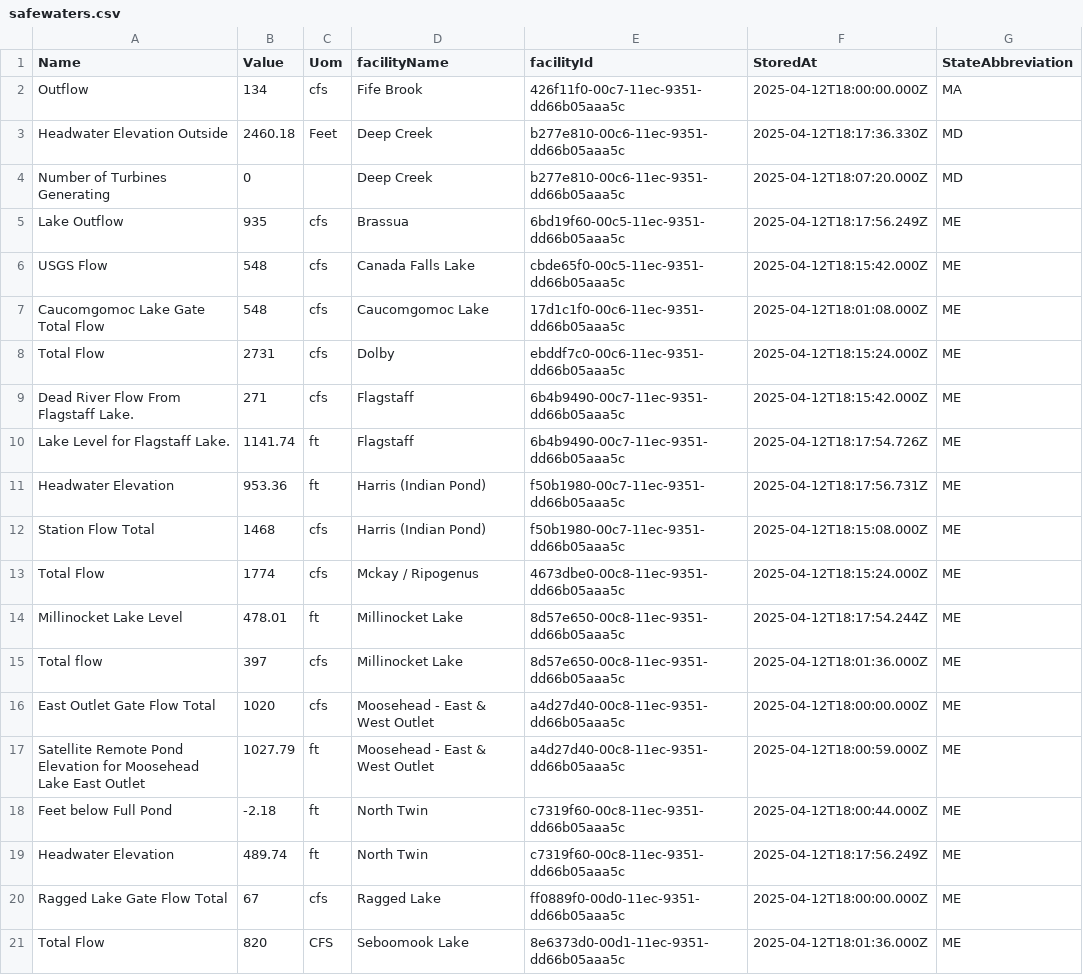
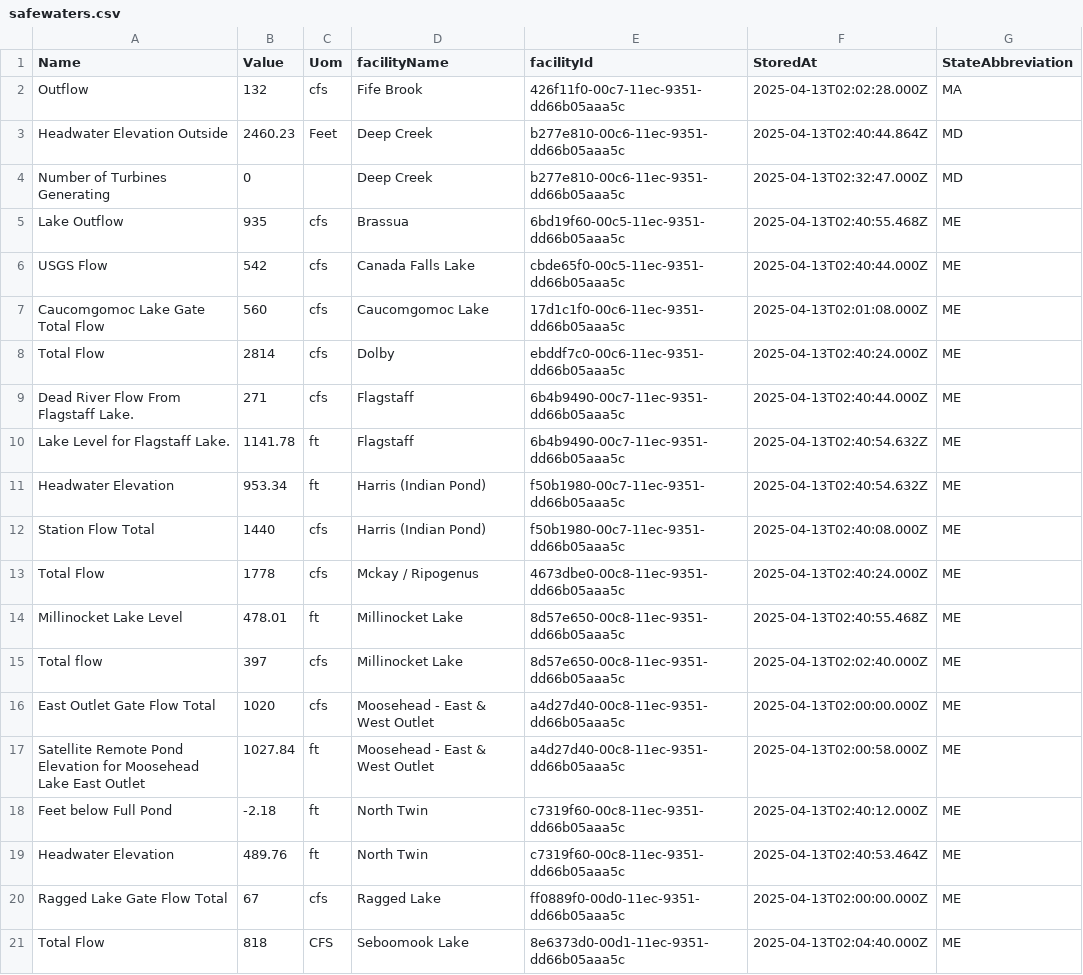
Before and after one commit to abkfenris/safewaters, a CSV file: safewaters.csv, drawn as a sheet; only a part is shown; the diff covers the shown part only.

```diff
--- a/safewaters.csv
+++ b/safewaters.csv
@@ -1,21 +1,21 @@
 Name,Value,Uom,facilityName,facilityId,StoredAt,StateAbbreviation
-Outflow,134,cfs,Fife Brook,426f11f0-00c7-11ec-9351-dd66b05aaa5c,2025-04-12T18:00:00.000Z,MA
-Headwater Elevation Outside,2460.18,Feet,Deep Creek,b277e810-00c6-11ec-9351-dd66b05aaa5c,2025-04-12T18:17:36.330Z,MD
-Number of Turbines Generating,0,,Deep Creek,b277e810-00c6-11ec-9351-dd66b05aaa5c,2025-04-12T18:07:20.000Z,MD
-Lake Outflow,935,cfs,Brassua,6bd19f60-00c5-11ec-9351-dd66b05aaa5c,2025-04-12T18:17:56.249Z,ME
-USGS Flow,548,cfs,Canada Falls Lake,cbde65f0-00c5-11ec-9351-dd66b05aaa5c,2025-04-12T18:15:42.000Z,ME
-Caucomgomoc Lake Gate Total Flow,548,cfs,Caucomgomoc Lake,17d1c1f0-00c6-11ec-9351-dd66b05aaa5c,2025-04-12T18:01:08.000Z,ME
-Total Flow,2731,cfs,Dolby,ebddf7c0-00c6-11ec-9351-dd66b05aaa5c,2025-04-12T18:15:24.000Z,ME
-Dead River Flow From Flagstaff Lake.,271,cfs,Flagstaff,6b4b9490-00c7-11ec-9351-dd66b05aaa5c,2025-04-12T18:15:42.000Z,ME
-Lake Level for Flagstaff Lake.,1141.74,ft,Flagstaff,6b4b9490-00c7-11ec-9351-dd66b05aaa5c,2025-04-12T18:17:54.726Z,ME
-Headwater Elevation,953.36,ft,Harris (Indian Pond),f50b1980-00c7-11ec-9351-dd66b05aaa5c,2025-04-12T18:17:56.731Z,ME
-Station Flow Total,1468,cfs,Harris (Indian Pond),f50b1980-00c7-11ec-9351-dd66b05aaa5c,2025-04-12T18:15:08.000Z,ME
-Total Flow,1774,cfs,Mckay / Ripogenus,4673dbe0-00c8-11ec-9351-dd66b05aaa5c,2025-04-12T18:15:24.000Z,ME
-Millinocket Lake Level,478.01,ft,Millinocket Lake,8d57e650-00c8-11ec-9351-dd66b05aaa5c,2025-04-12T18:17:54.244Z,ME
-Total flow,397,cfs,Millinocket Lake,8d57e650-00c8-11ec-9351-dd66b05aaa5c,2025-04-12T18:01:36.000Z,ME
-East Outlet Gate Flow Total,1020,cfs,Moosehead - East & West Outlet,a4d27d40-00c8-11ec-9351-dd66b05aaa5c,2025-04-12T18:00:00.000Z,ME
-Satellite Remote Pond Elevation for Moosehead Lake East Outlet,1027.79,ft,Moosehead - East & West Outlet,a4d27d40-00c8-11ec-9351-dd66b05aaa5c,2025-04-12T18:00:59.000Z,ME
-Feet below Full Pond,-2.18,ft,North Twin,c7319f60-00c8-11ec-9351-dd66b05aaa5c,2025-04-12T18:00:44.000Z,ME
-Headwater Elevation,489.74,ft,North Twin,c7319f60-00c8-11ec-9351-dd66b05aaa5c,2025-04-12T18:17:56.249Z,ME
-Ragged Lake Gate Flow Total,67,cfs,Ragged Lake,ff0889f0-00d0-11ec-9351-dd66b05aaa5c,2025-04-12T18:00:00.000Z,ME
-Total Flow,820,CFS,Seboomook Lake,8e6373d0-00d1-11ec-9351-dd66b05aaa5c,2025-04-12T18:01:36.000Z,ME
+Outflow,132,cfs,Fife Brook,426f11f0-00c7-11ec-9351-dd66b05aaa5c,2025-04-13T02:02:28.000Z,MA
+Headwater Elevation Outside,2460.23,Feet,Deep Creek,b277e810-00c6-11ec-9351-dd66b05aaa5c,2025-04-13T02:40:44.864Z,MD
+Number of Turbines Generating,0,,Deep Creek,b277e810-00c6-11ec-9351-dd66b05aaa5c,2025-04-13T02:32:47.000Z,MD
+Lake Outflow,935,cfs,Brassua,6bd19f60-00c5-11ec-9351-dd66b05aaa5c,2025-04-13T02:40:55.468Z,ME
+USGS Flow,542,cfs,Canada Falls Lake,cbde65f0-00c5-11ec-9351-dd66b05aaa5c,2025-04-13T02:40:44.000Z,ME
+Caucomgomoc Lake Gate Total Flow,560,cfs,Caucomgomoc Lake,17d1c1f0-00c6-11ec-9351-dd66b05aaa5c,2025-04-13T02:01:08.000Z,ME
+Total Flow,2814,cfs,Dolby,ebddf7c0-00c6-11ec-9351-dd66b05aaa5c,2025-04-13T02:40:24.000Z,ME
+Dead River Flow From Flagstaff Lake.,271,cfs,Flagstaff,6b4b9490-00c7-11ec-9351-dd66b05aaa5c,2025-04-13T02:40:44.000Z,ME
+Lake Level for Flagstaff Lake.,1141.78,ft,Flagstaff,6b4b9490-00c7-11ec-9351-dd66b05aaa5c,2025-04-13T02:40:54.632Z,ME
+Headwater Elevation,953.34,ft,Harris (Indian Pond),f50b1980-00c7-11ec-9351-dd66b05aaa5c,2025-04-13T02:40:54.632Z,ME
+Station Flow Total,1440,cfs,Harris (Indian Pond),f50b1980-00c7-11ec-9351-dd66b05aaa5c,2025-04-13T02:40:08.000Z,ME
+Total Flow,1778,cfs,Mckay / Ripogenus,4673dbe0-00c8-11ec-9351-dd66b05aaa5c,2025-04-13T02:40:24.000Z,ME
+Millinocket Lake Level,478.01,ft,Millinocket Lake,8d57e650-00c8-11ec-9351-dd66b05aaa5c,2025-04-13T02:40:55.468Z,ME
+Total flow,397,cfs,Millinocket Lake,8d57e650-00c8-11ec-9351-dd66b05aaa5c,2025-04-13T02:02:40.000Z,ME
+East Outlet Gate Flow Total,1020,cfs,Moosehead - East & West Outlet,a4d27d40-00c8-11ec-9351-dd66b05aaa5c,2025-04-13T02:00:00.000Z,ME
+Satellite Remote Pond Elevation for Moosehead Lake East Outlet,1027.84,ft,Moosehead - East & West Outlet,a4d27d40-00c8-11ec-9351-dd66b05aaa5c,2025-04-13T02:00:58.000Z,ME
+Feet below Full Pond,-2.18,ft,North Twin,c7319f60-00c8-11ec-9351-dd66b05aaa5c,2025-04-13T02:40:12.000Z,ME
+Headwater Elevation,489.76,ft,North Twin,c7319f60-00c8-11ec-9351-dd66b05aaa5c,2025-04-13T02:40:53.464Z,ME
+Ragged Lake Gate Flow Total,67,cfs,Ragged Lake,ff0889f0-00d0-11ec-9351-dd66b05aaa5c,2025-04-13T02:00:00.000Z,ME
+Total Flow,818,CFS,Seboomook Lake,8e6373d0-00d1-11ec-9351-dd66b05aaa5c,2025-04-13T02:04:40.000Z,ME
```
Also changed, not shown: 42 edited cells elsewhere in this file.
